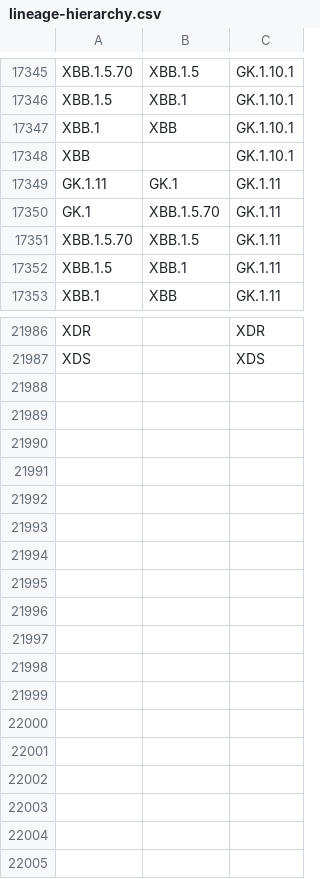
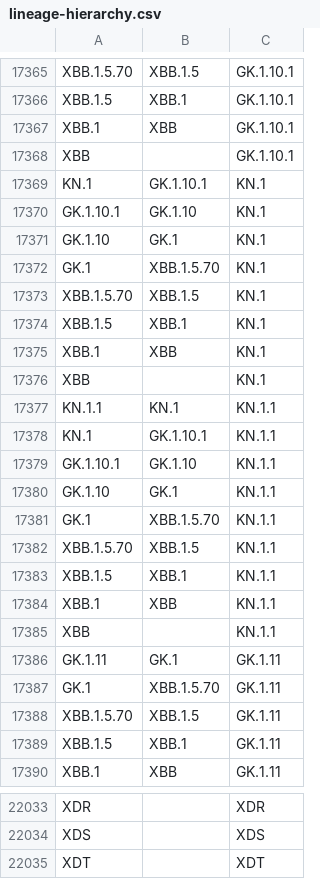
Before and after one commit to phac-nml/SARS-CoV-2-resources, a CSV file: lineage-hierarchy.csv, drawn as a sheet; only a part is shown, gaps mark what is left out; the diff covers the shown part only.

Commit message:
updating hierarchy files

```diff
--- a/lineage-hierarchy.csv
+++ b/lineage-hierarchy.csv
@@ -17348,2 +17368,19 @@ XBB.1,XBB,GK.1.10.1
 XBB,,GK.1.10.1
+KN.1,GK.1.10.1,KN.1
+GK.1.10.1,GK.1.10,KN.1
+GK.1.10,GK.1,KN.1
+GK.1,XBB.1.5.70,KN.1
+XBB.1.5.70,XBB.1.5,KN.1
+XBB.1.5,XBB.1,KN.1
+XBB.1,XBB,KN.1
+XBB,,KN.1
+KN.1.1,KN.1,KN.1.1
+KN.1,GK.1.10.1,KN.1.1
+GK.1.10.1,GK.1.10,KN.1.1
+GK.1.10,GK.1,KN.1.1
+GK.1,XBB.1.5.70,KN.1.1
+XBB.1.5.70,XBB.1.5,KN.1.1
+XBB.1.5,XBB.1,KN.1.1
+XBB.1,XBB,KN.1.1
+XBB,,KN.1.1
 GK.1.11,GK.1,GK.1.11
@@ -21987 +22034,2 @@ XDR,,XDR
 XDS,,XDS
+XDT,,XDT
```
Also changed, not shown: 30 added rows elsewhere in this file, 1 other file.
